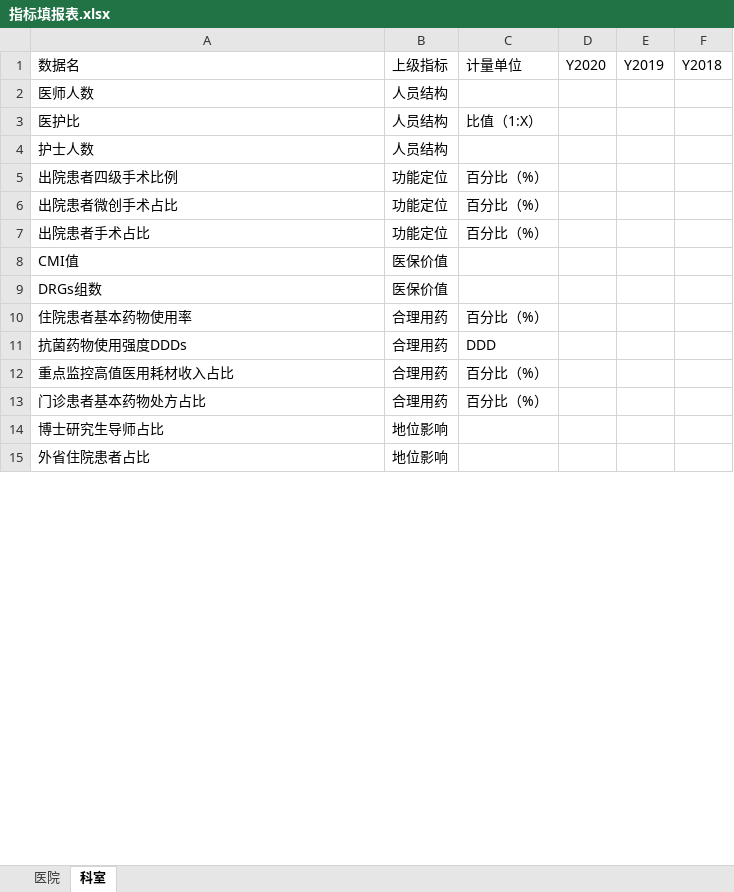
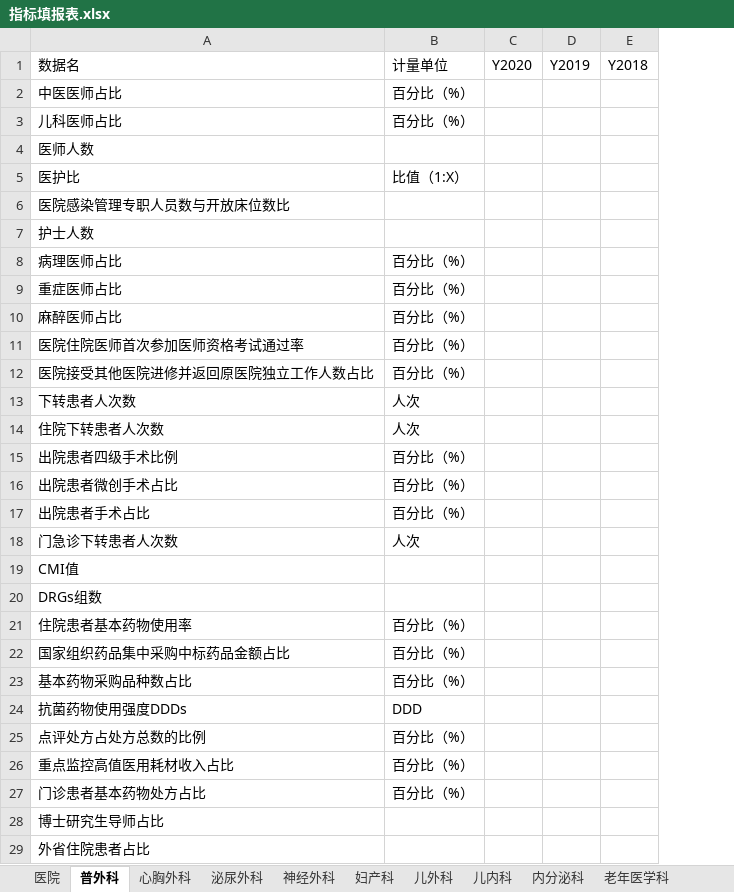
Before and after one commit to Tostig0916/hqcoffee, an Excel workbook: cases/2021sxzxyy/指标填报表.xlsx, sheet 普外科, drawn as a sheet; only a part is shown; values as stored, in another font and other column widths than the file's, no borders; removed rows and columns are numbered as before the commit, all else as after; the diff covers the shown part only; the diff names each change by its address in the sheet, - before the commit and + after, or states it on an @@ line.

```diff
--- a/cases/2021sxzxyy/指标填报表.xlsx (sheet 普外科)
+++ b/cases/2021sxzxyy/指标填报表.xlsx (sheet 普外科)
-sheet tab: 科室
+sheet tab: 普外科
+sheet tab: 心胸外科
+sheet tab: 泌尿外科
+sheet tab: 神经外科
+sheet tab: 妇产科
+sheet tab: 儿外科
+sheet tab: 儿内科
+sheet tab: 内分泌科
+sheet tab: 老年医学科
-column B, rows 1-15: 上级指标 | 人员结构 | 人员结构 | 人员结构 | 功能定位 | 功能定位 | 功能定位 | 医保价值 | 医保价值 | 合理用药 | 合理用药 | 合理用药 | 合理用药 | 地位影响 | 地位影响
+row 2: 中医医师占比 | 百分比（%）
+row 3: 儿科医师占比 | 百分比（%）
+row 6: 医院感染管理专职人员数与开放床位数比
+row 8: 病理医师占比 | 百分比（%）
+row 9: 重症医师占比 | 百分比（%）
+row 10: 麻醉医师占比 | 百分比（%）
+row 11: 医院住院医师首次参加医师资格考试通过率 | 百分比（%）
+row 12: 医院接受其他医院进修并返回原医院独立工作人数占比 | 百分比（%）
+row 13: 下转患者人次数 | 人次
+row 14: 住院下转患者人次数 | 人次
+row 18: 门急诊下转患者人次数 | 人次
+row 22: 国家组织药品集中采购中标药品金额占比 | 百分比（%）
+row 23: 基本药物采购品种数占比 | 百分比（%）
+row 25: 点评处方占处方总数的比例 | 百分比（%）
```
Also changed, not shown: 9 added rows elsewhere in this sheet, sheet 医院, other sheet tabs, cases/2021sxzxyy/评价指标体系.xlsx, cases/goodhostpital2021/指标填报表.xlsx, 3 other files.
